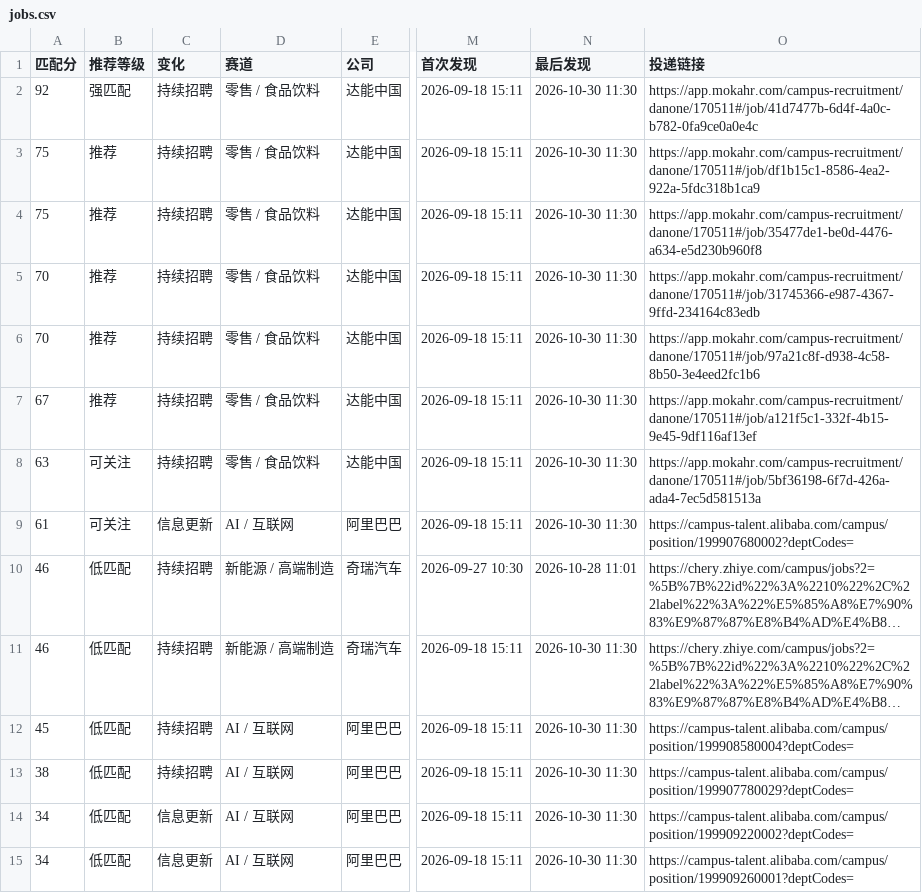
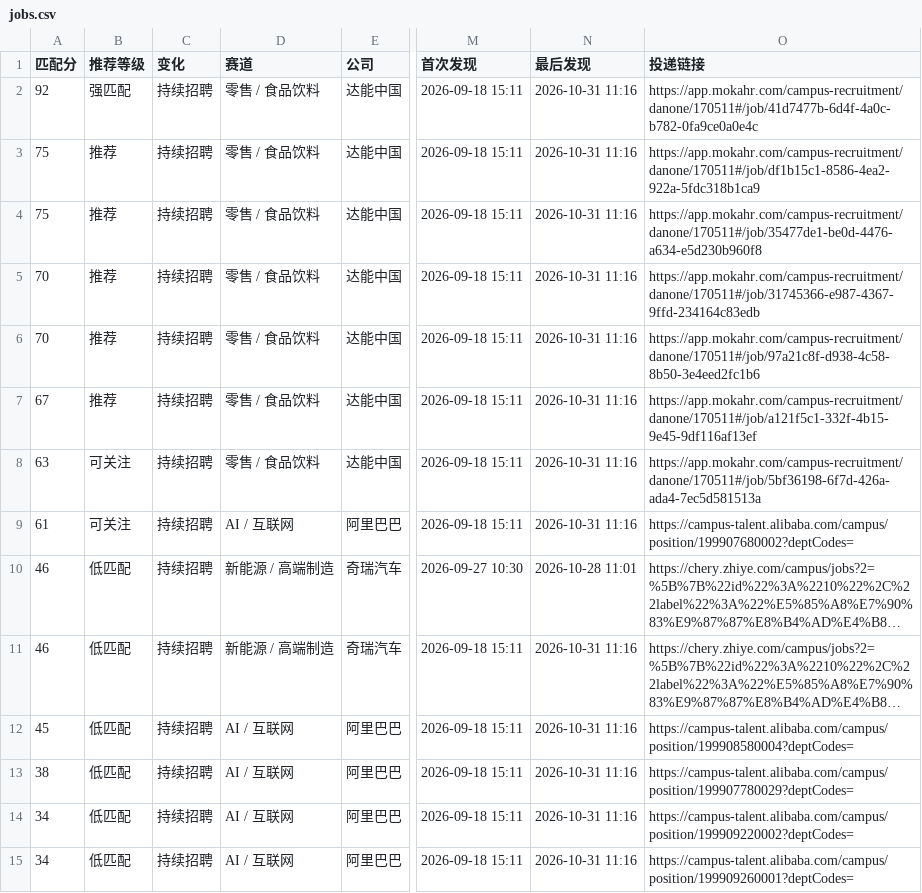
Before and after one commit to yujia2560/campus-job-radar, a CSV file: reports/jobs.csv, drawn as a sheet; only a part is shown, gaps mark what is left out; long unchanged cells end in …; the diff covers the shown part only; the diff names each change by its address in the sheet, - before the commit and + after, or states it on an @@ line.

```diff
--- a/reports/jobs.csv
+++ b/reports/jobs.csv
-N2:N9 (最后发现): 2026-10-30 11:30
+N2:N9 (最后发现): 2026-10-31 11:16
-C9 (变化): 信息更新
+C9 (变化): 持续招聘
-N11:N15 (最后发现): 2026-10-30 11:30
+N11:N15 (最后发现): 2026-10-31 11:16
-C14:C15 (变化): 信息更新
+C14:C15 (变化): 持续招聘
```
Also changed, not shown: 1 removed row and 29 edited cells elsewhere in this file, 4 other files.
